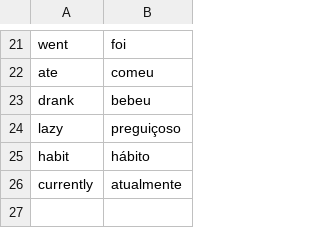
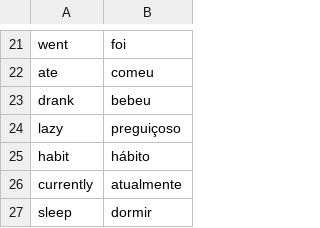
Before and after one commit to Fredrumond/easy_flash_cards, a CSV file: cards.csv, drawn as a sheet; only a part is shown, gaps mark what is left out; the diff names each change by its address in the sheet, - before the commit and + after, or states it on an @@ line.

```diff
--- a/cards.csv
+++ b/cards.csv
+row 27: sleep | dormir
```
Also changed, not shown: 10 other files.
